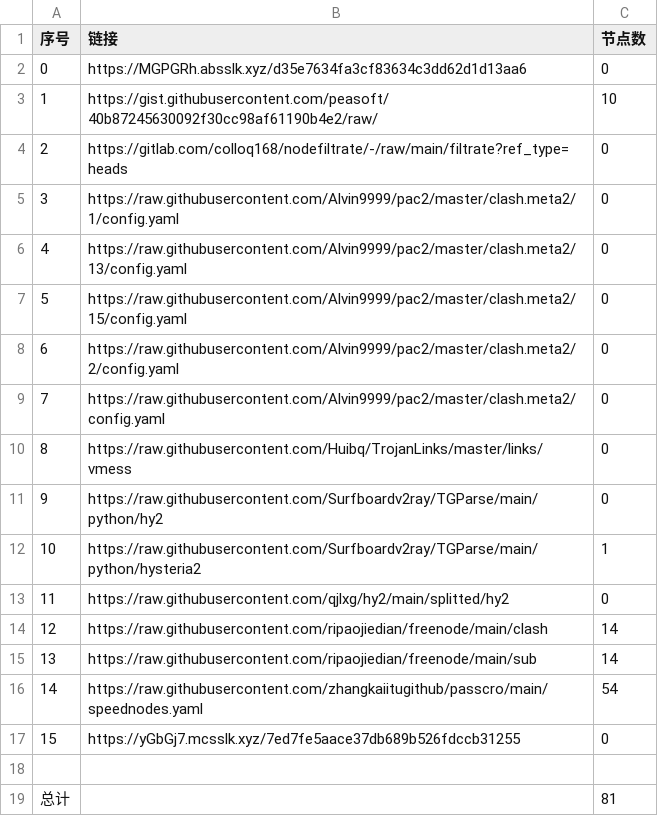
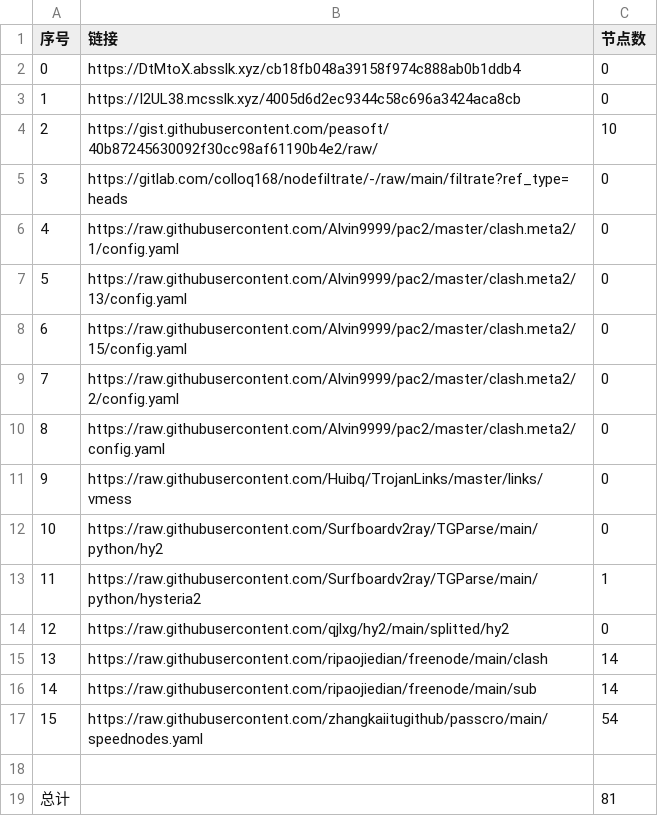
Before and after one commit to qiubei000/NoMoreWalls, a CSV file: list_result.csv, drawn as a sheet; removed rows and columns are numbered as before the commit, all else as after; the diff names each change by its address in the sheet, - before the commit and + after, or states it on an @@ line.

```diff
--- a/list_result.csv
+++ b/list_result.csv
+row 2: 0 | https://DtMtoX.absslk.xyz/cb18fb048a39158f974c888ab0b1ddb4 | 0
@@ column A (序号) renumbered between rows 3 and 17 @@
-B3 (链接): https://MGPGRh.absslk.xyz/d35e7634fa3cf83634c3dd62d1d13aa6
+B3 (链接): https://I2UL38.mcsslk.xyz/4005d6d2ec9344c58c696a3424aca8cb
-row 17: 15 | https://yGbGj7.mcsslk.xyz/7ed7fe5aace37db689b526fdccb31255 | 0
```
Also changed, not shown: 3 other files.
